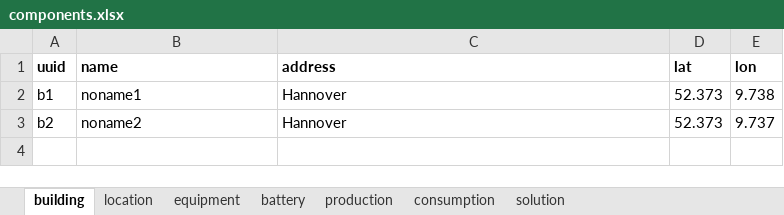
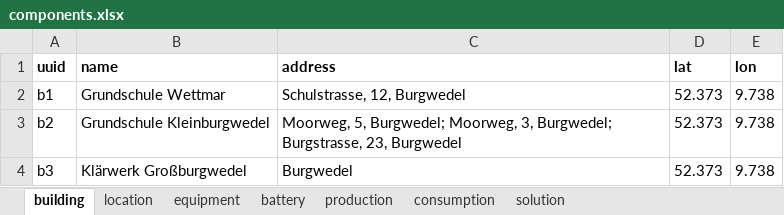
Before and after one commit to Ellariel/pv-opt, an Excel workbook: components.xlsx, sheet building, drawn as a sheet; values as stored, in another font and other column widths than the file's, no borders; the diff names each change by its address in the sheet, - before the commit and + after, or states it on an @@ line.

```diff
--- a/components.xlsx (sheet building)
+++ b/components.xlsx (sheet building)
-B2 (name): noname1
+B2 (name): Grundschule Wettmar
-C2 (address): Hannover
+C2 (address): Schulstrasse, 12, Burgwedel
-B3 (name): noname2
+B3 (name): Grundschule Kleinburgwedel
-C3 (address): Hannover
+C3 (address): Moorweg, 5, Burgwedel; Moorweg, 3, Burgwedel; Burgstrasse, 23, Burgwedel
-E3 (lon): 9.737
+E3 (lon): 9.738
+row 4: b3 | Klärwerk Großburgwedel | Burgwedel | 52.373 | 9.738
```
Also changed, not shown: sheet location, sheet production, sheet consumption, sheet solution, 46 other files.
